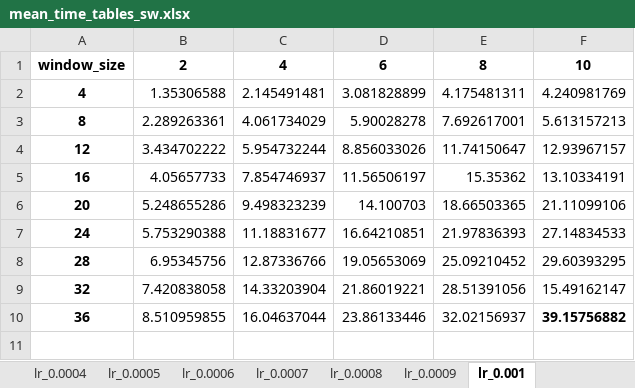
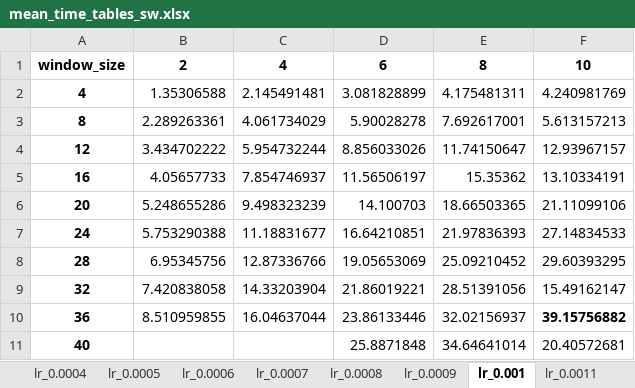
Before and after one commit to Wakir/MunDataStreamTest, an Excel workbook: results/mean_time_tables_sw.xlsx, sheet lr_0.001, drawn as a sheet; values as stored, in another font and other column widths than the file's, no borders; the diff names each change by its address in the sheet, - before the commit and + after, or states it on an @@ line.

```diff
--- a/results/mean_time_tables_sw.xlsx (sheet lr_0.001)
+++ b/results/mean_time_tables_sw.xlsx (sheet lr_0.001)
+sheet tab: lr_0.0011
+row 11: 40 |  |  | 25.8871848 | 34.64641014 | 20.40572681
```
Also changed, not shown: sheet lr_0.0008, sheet lr_0.0006, sheet lr_0.0007, sheet lr_0.0009, sheet lr_0.0002, sheet lr_0.0004, 3 more sheets, other sheet tabs, results/mean_time_tables.xlsx.
